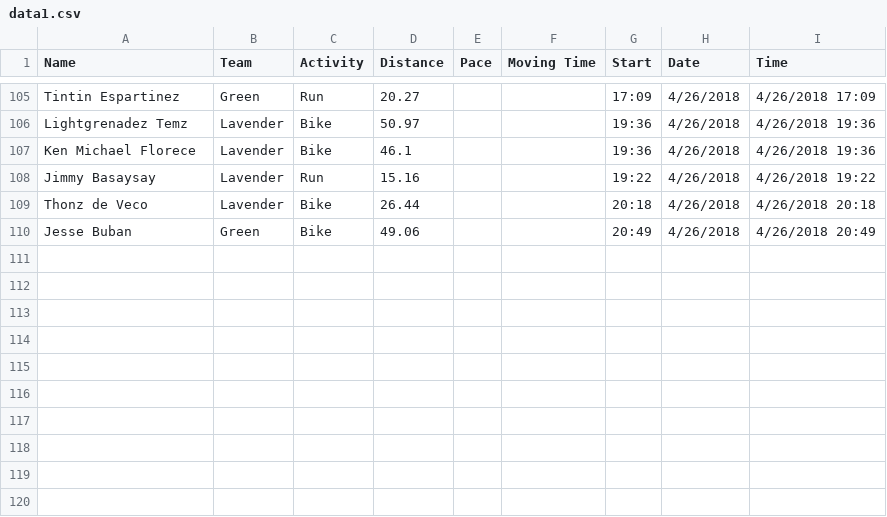
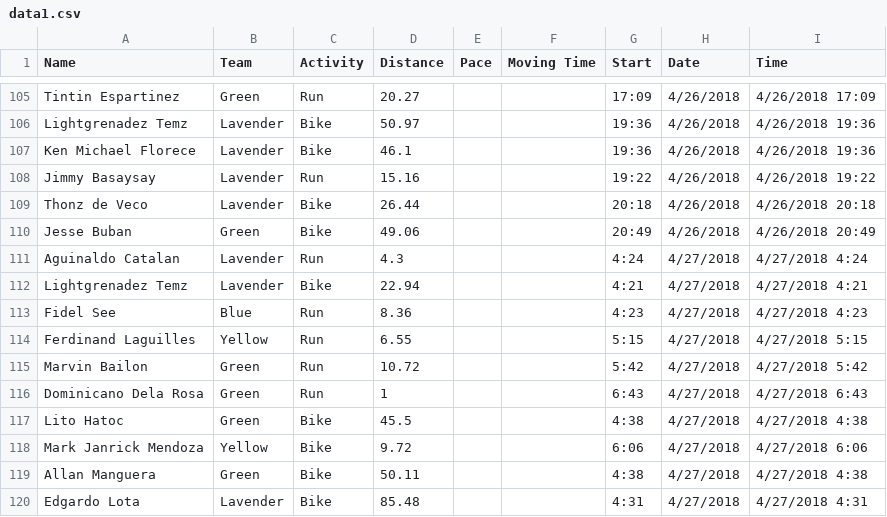
Before and after one commit to vmcallos/Virtual-Race, a CSV file: data1.csv, drawn as a sheet; only a part is shown, gaps mark what is left out.

```diff
--- a/data1.csv
+++ b/data1.csv
@@ -110 +110,11 @@ Thonz de Veco,Lavender,Bike,26.44,,,20:18,4/26/2018,4/26/2018 20:18
 Jesse Buban,Green,Bike,49.06,,,20:49,4/26/2018,4/26/2018 20:49
+Aguinaldo Catalan,Lavender,Run,4.3,,,4:24,4/27/2018,4/27/2018 4:24
+Lightgrenadez Temz,Lavender,Bike,22.94,,,4:21,4/27/2018,4/27/2018 4:21
+Fidel See,Blue,Run,8.36,,,4:23,4/27/2018,4/27/2018 4:23
+Ferdinand Laguilles,Yellow,Run,6.55,,,5:15,4/27/2018,4/27/2018 5:15
+Marvin Bailon,Green,Run,10.72,,,5:42,4/27/2018,4/27/2018 5:42
+Dominicano Dela Rosa,Green,Run,1,,,6:43,4/27/2018,4/27/2018 6:43
+Lito Hatoc,Green,Bike,45.5,,,4:38,4/27/2018,4/27/2018 4:38
+Mark Janrick Mendoza,Yellow,Bike,9.72,,,6:06,4/27/2018,4/27/2018 6:06
+Allan Manguera,Green,Bike,50.11,,,4:38,4/27/2018,4/27/2018 4:38
+Edgardo Lota,Lavender,Bike,85.48,,,4:31,4/27/2018,4/27/2018 4:31
```
Also changed, not shown: 6 other files.
